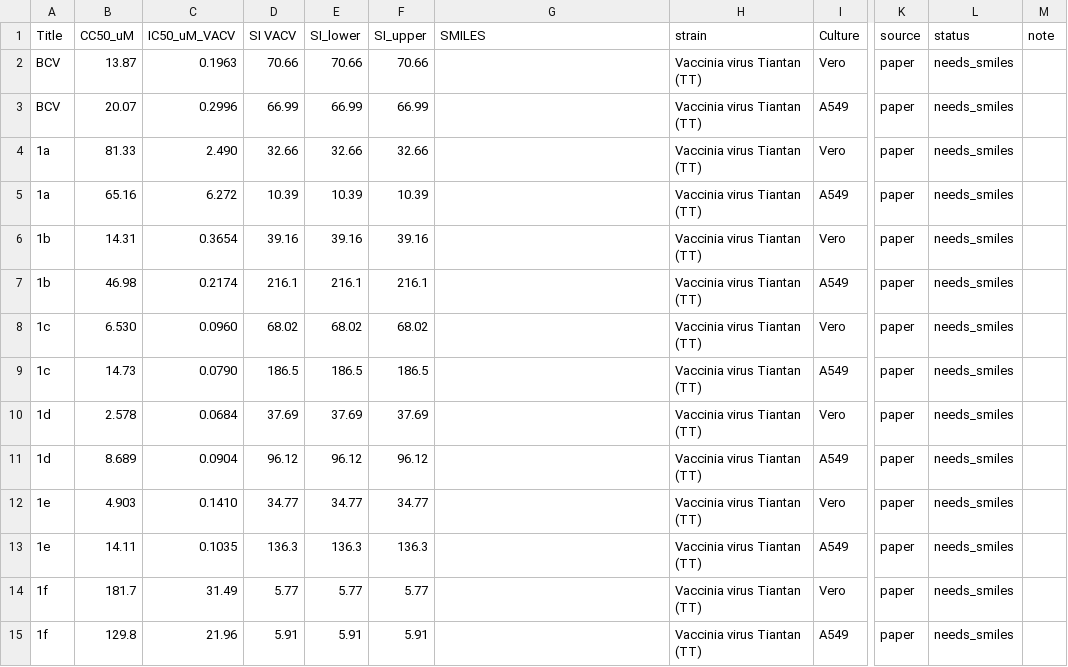
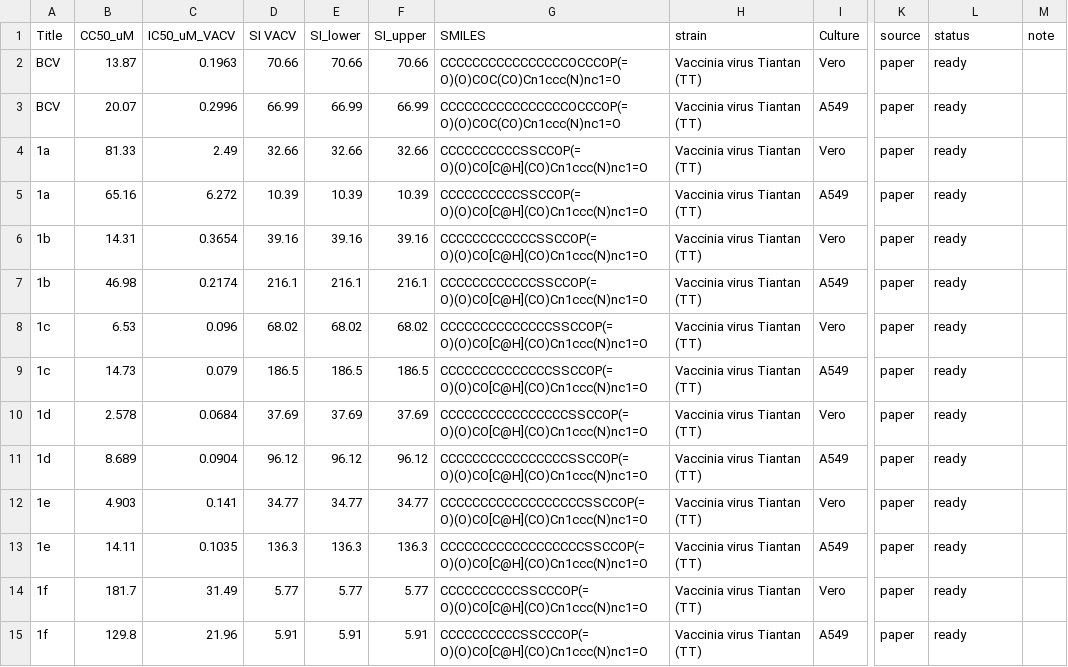
Before and after one commit to DaniilLeynov/vacv-qsar, a CSV file: data/paper_cidofovir.csv, drawn as a sheet; only a part is shown, gaps mark what is left out; the diff covers the shown part only; the diff names each change by its address in the sheet, - before the commit and + after, or states it on an @@ line.

```diff
--- a/data/paper_cidofovir.csv
+++ b/data/paper_cidofovir.csv
-G2:G3 (SMILES): (empty)
+G2:G3 (SMILES): CCCCCCCCCCCCCCCCOCCCOP(=O)(O)COC(CO)Cn1ccc(N)nc1=O
-L2:L15 (status): needs_smiles
+L2:L15 (status): ready
-C4 (IC50_uM_VACV): 2.490
+C4 (IC50_uM_VACV): 2.49
-G4:G5 (SMILES): (empty)
+G4:G5 (SMILES): CCCCCCCCCCSSCCOP(=O)(O)CO[C@H](CO)Cn1ccc(N)nc1=O
-G6:G7 (SMILES): (empty)
+G6:G7 (SMILES): CCCCCCCCCCCCSSCCOP(=O)(O)CO[C@H](CO)Cn1ccc(N)nc1=O
-B8 (CC50_uM): 6.530
+B8 (CC50_uM): 6.53
-C8 (IC50_uM_VACV): 0.0960
+C8 (IC50_uM_VACV): 0.096
-G8:G9 (SMILES): (empty)
+G8:G9 (SMILES): CCCCCCCCCCCCCCSSCCOP(=O)(O)CO[C@H](CO)Cn1ccc(N)nc1=O
-C9 (IC50_uM_VACV): 0.0790
+C9 (IC50_uM_VACV): 0.079
-G10:G11 (SMILES): (empty)
+G10:G11 (SMILES): CCCCCCCCCCCCCCCCSSCCOP(=O)(O)CO[C@H](CO)Cn1ccc(N)nc1=O
-C12 (IC50_uM_VACV): 0.1410
+C12 (IC50_uM_VACV): 0.141
-G12:G13 (SMILES): (empty)
+G12:G13 (SMILES): CCCCCCCCCCCCCCCCCCSSCCOP(=O)(O)CO[C@H](CO)Cn1ccc(N)nc1=O
-G14:G15 (SMILES): (empty)
+G14:G15 (SMILES): CCCCCCCCCCSSCCCOP(=O)(O)CO[C@H](CO)Cn1ccc(N)nc1=O
```
Also changed, not shown: 61 edited cells elsewhere in this file, data/found.csv, data/paper_adamantane2021.csv.
